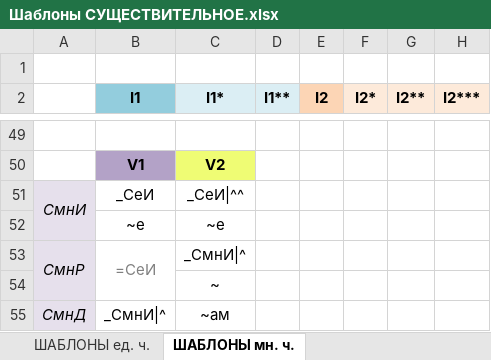
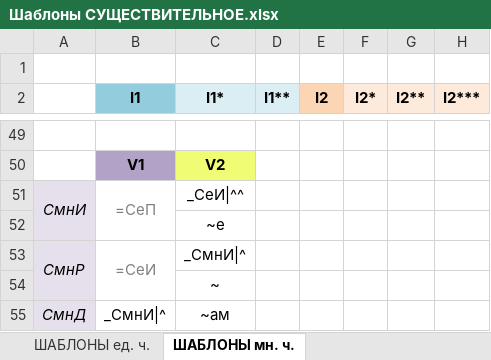
Before and after one commit to Aleksey-Voko/Flexer, an Excel workbook: nouns/Шаблоны СУЩЕСТВИТЕЛЬНОЕ.xlsx, sheet ШАБЛОНЫ мн. ч., drawn as a sheet; only a part is shown, gaps mark what is left out; values as stored, in another font and other column widths than the file's, no borders; the diff names each change by its address in the sheet, - before the commit and + after, or states it on an @@ line.

Commit message:
Fixed nouns plural forms

```diff
--- a/nouns/Шаблоны СУЩЕСТВИТЕЛЬНОЕ.xlsx (sheet ШАБЛОНЫ мн. ч.)
+++ b/nouns/Шаблоны СУЩЕСТВИТЕЛЬНОЕ.xlsx (sheet ШАБЛОНЫ мн. ч.)
-B51 (I1): _СеИ
+B51 (I1): =СеП
-B51 text colour: black
+B51 text colour: #808080
+B51:B52 merged
-B52 (I1): ~е
+B52 (I1): (empty)
```
Also changed, not shown: 1 other file.
